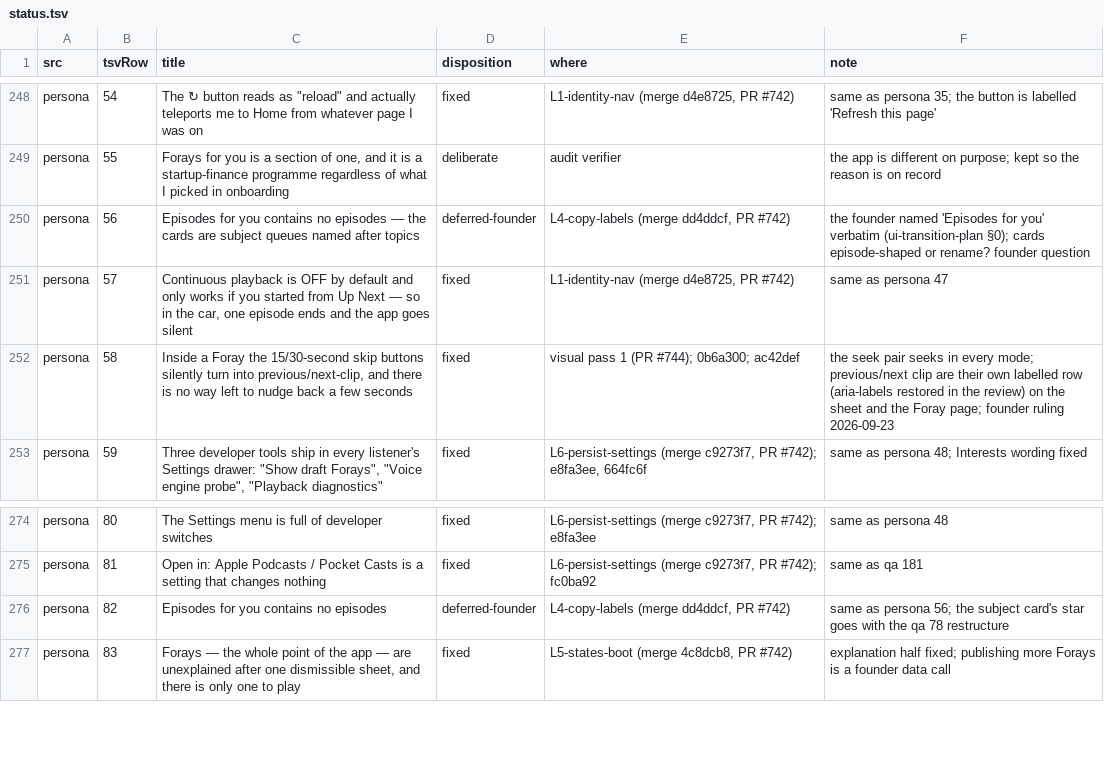
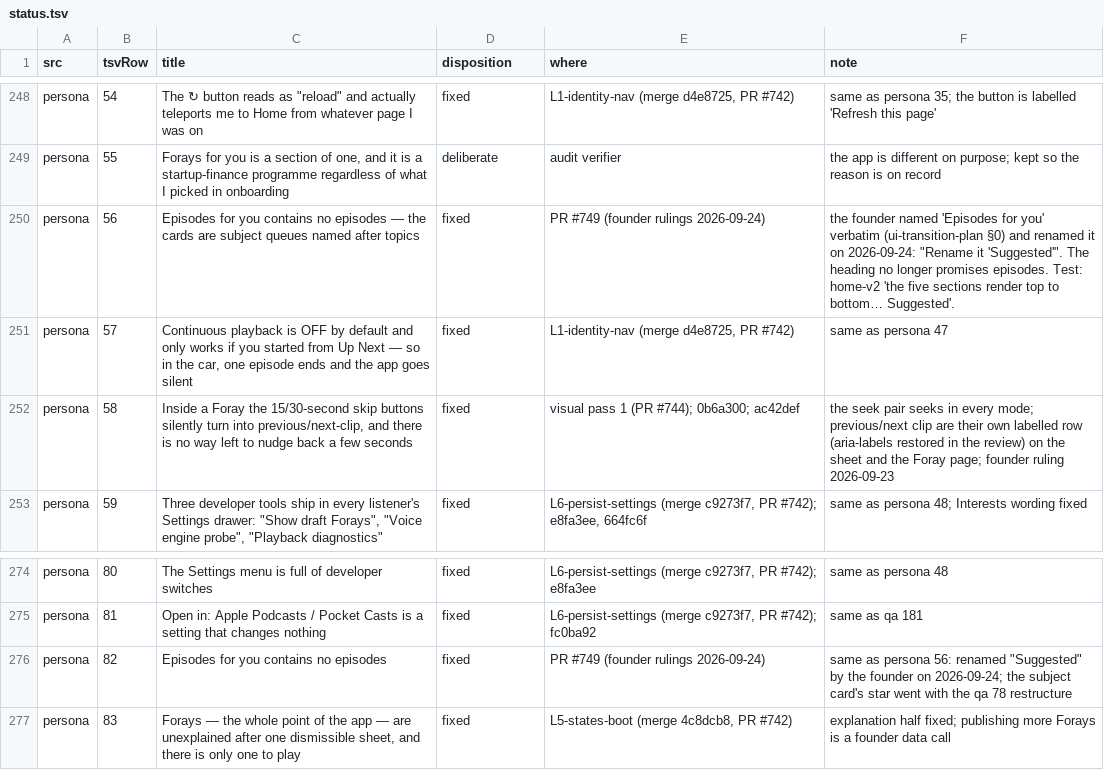
Before and after one commit to JW-Incorporated/foray, a TSV file: docs/audit/status.tsv, drawn as a sheet; only a part is shown, gaps mark what is left out.

```diff
--- a/docs/audit/status.tsv
+++ b/docs/audit/status.tsv
@@ -249,3 +249,3 @@ persona	54	The ↻ button reads as "reload" and actually teleports me to Home fr
 persona	55	"Forays for you" is a section of one, and it is a startup-finance programme regardless of what I picked in onboarding	deliberate	audit verifier	the app is different on purpose; kept so the reason is on record
-persona	56	"Episodes for you" contains no episodes — the cards are subject queues named after topics	deferred-founder	L4-copy-labels (merge dd4ddcf, PR #742)	the founder named 'Episodes for you' verbatim (ui-transition-plan §0); cards episode-shaped or rename? founder question
+persona	56	"Episodes for you" contains no episodes — the cards are subject queues named after topics	fixed	PR #749 (founder rulings 2026-09-24)	the founder named 'Episodes for you' verbatim (ui-transition-plan §0) and renamed it on 2026-09-24: "Rename it 'Suggested'". The heading no longer promises episodes. Test: home-v2 'the five sections render top to bottom… Suggested'.
 persona	57	Continuous playback is OFF by default and only works if you started from Up Next — so in the car, one episode ends and the app goes silent	fixed	L1-identity-nav (merge d4e8725, PR #742)	same as persona 47
@@ -275,3 +275,3 @@ persona	80	The Settings menu is full of developer switches	fixed	L6-persist-sett
 persona	81	"Open in: Apple Podcasts / Pocket Casts" is a setting that changes nothing	fixed	L6-persist-settings (merge c9273f7, PR #742); fc0ba92	same as qa 181
-persona	82	"Episodes for you" contains no episodes	deferred-founder	L4-copy-labels (merge dd4ddcf, PR #742)	same as persona 56; the subject card's star goes with the qa 78 restructure
+persona	82	"Episodes for you" contains no episodes	fixed	PR #749 (founder rulings 2026-09-24)	same as persona 56: renamed "Suggested" by the founder on 2026-09-24; the subject card's star went with the qa 78 restructure
 persona	83	Forays — the whole point of the app — are unexplained after one dismissible sheet, and there is only one to play	fixed	L5-states-boot (merge 4c8dcb8, PR #742)	explanation half fixed; publishing more Forays is a founder data call
```
Also changed, not shown: docs/audit/round-2/status.tsv, 5 other files.
